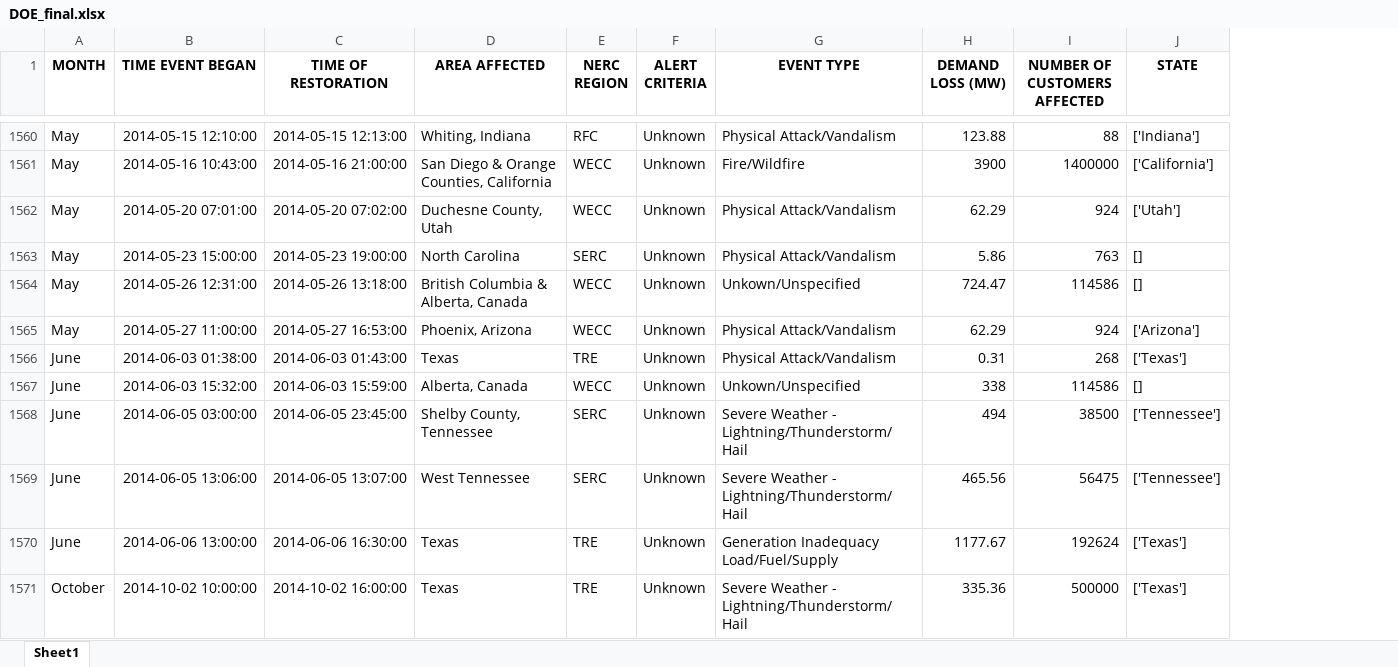
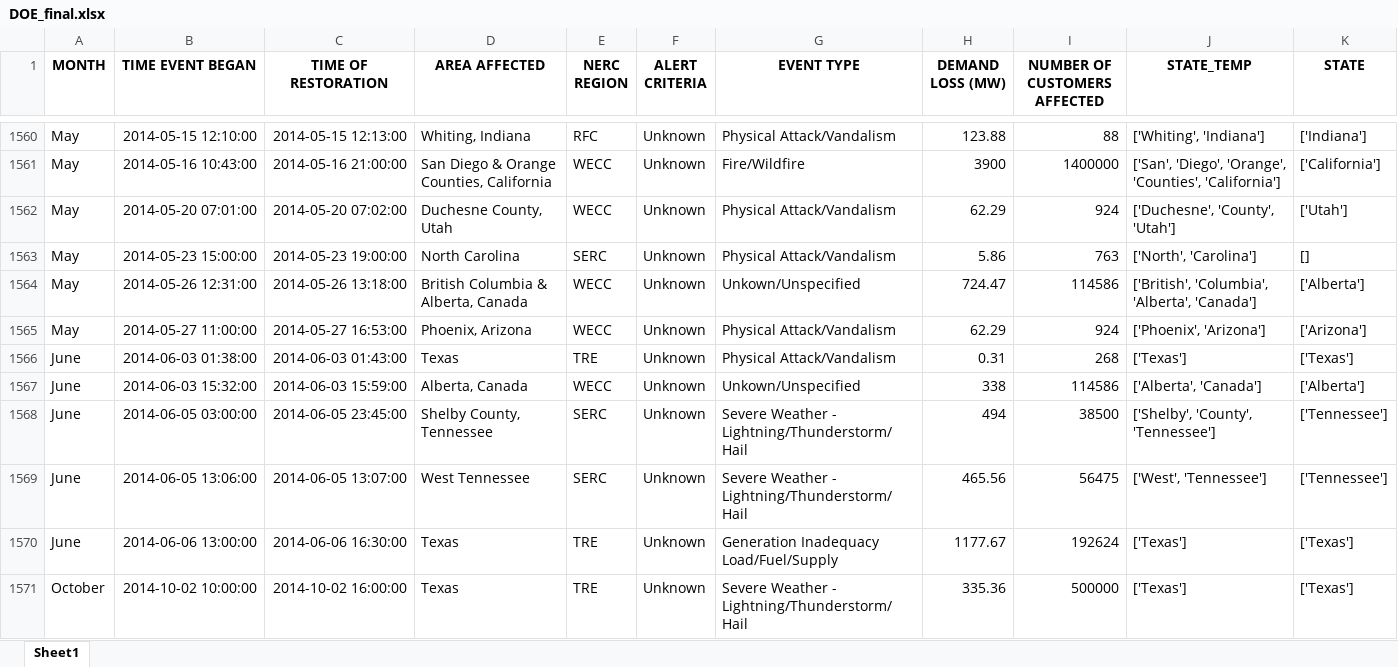
Before and after one commit to gregorywmorris/Maven-Power-Outage-Challenge, an Excel workbook: data/processed/DOE_final.xlsx, sheet Sheet1, drawn as a sheet; only a part is shown, gaps mark what is left out; values as stored, in another font and other column widths than the file's, no borders; addresses are those after the commit; the diff covers the shown part only; the diff names each change by its address in the sheet, - before the commit and + after, or states it on an @@ line.

```diff
--- a/data/processed/DOE_final.xlsx (sheet Sheet1)
+++ b/data/processed/DOE_final.xlsx (sheet Sheet1)
+column J (STATE_TEMP), rows 1560-1571: ['Whiting', 'Indiana'] | ['San', 'Diego', 'Orange', 'Counties', 'California'] | ['Duchesne', 'County', 'Utah'] | ['North', 'Carolina'] | ['British', 'Columbia', 'Alberta', 'Canada'] | ['Phoenix', 'Arizona'] | ['Texas'] | ['Alberta', 'Canada'] | ['Shelby', 'County', 'Tennessee'] | ['West', 'Tennessee'] | ['Texas'] | ['Texas']
-K1564 (STATE): []
+K1564 (STATE): ['Alberta']
-K1567 (STATE): []
+K1567 (STATE): ['Alberta']
```
Also changed, not shown: 14 edited cells elsewhere in this sheet, data/processed/DOE_Stage_3-1.xlsx, data/processed/DOE_Stage_3.xlsx, 4 other files.
